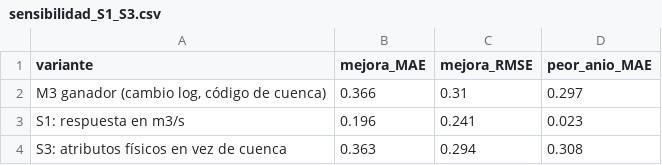
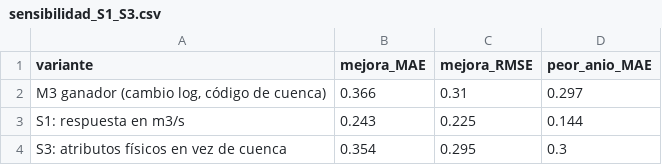
Before and after one commit to romi2134/Topicos-Final, a CSV file: resultados/sensibilidad_S1_S3.csv, drawn as a sheet.

```diff
--- a/resultados/sensibilidad_S1_S3.csv
+++ b/resultados/sensibilidad_S1_S3.csv
@@ -2,3 +2,3 @@
 "M3 ganador (cambio log, código de cuenca)",0.366,0.31,0.297
-"S1: respuesta en m3/s",0.196,0.241,0.023
-"S3: atributos físicos en vez de cuenca",0.363,0.294,0.308
+"S1: respuesta en m3/s",0.243,0.225,0.144
+"S3: atributos físicos en vez de cuenca",0.354,0.295,0.3
```
Also changed, not shown: resultados/diagnostico_caudales.csv, resultados/prueba_por_anio.csv, 10 other files.
